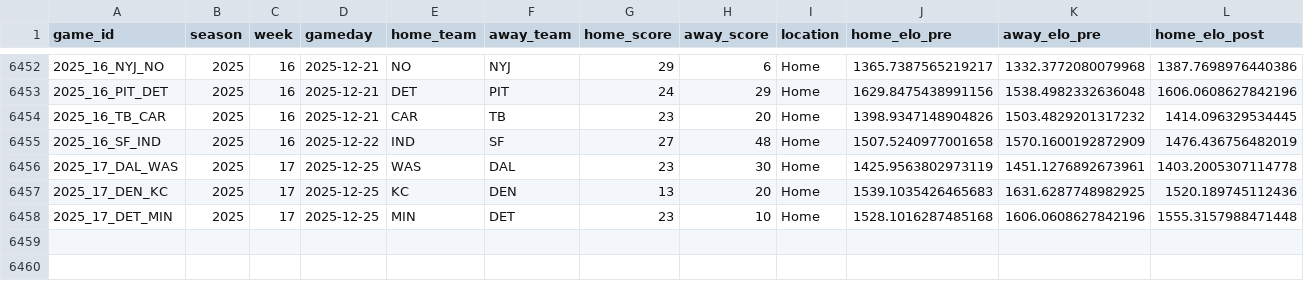
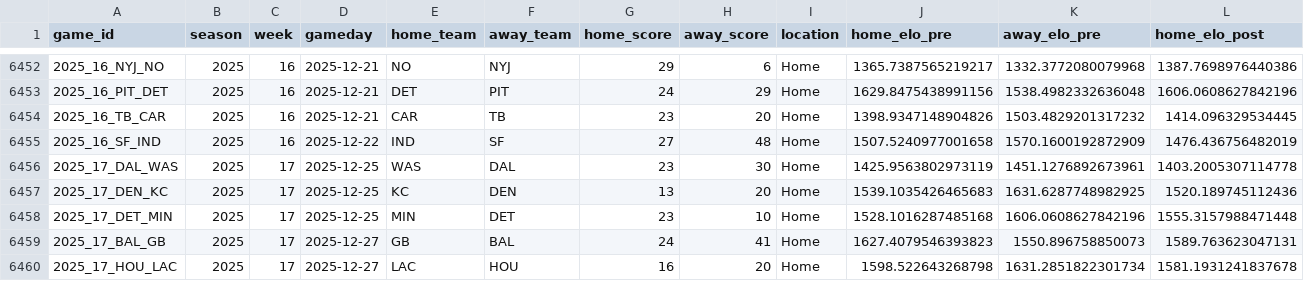
Before and after one commit to TylerPollard410/nflendzonePipeline, a CSV file: artifacts/data-archive/elo/elo.csv, drawn as a sheet; only a part is shown, gaps mark what is left out; rows hold the shown columns only; the diff names each change by its address in the sheet, - before the commit and + after, or states it on an @@ line.

```diff
--- a/artifacts/data-archive/elo/elo.csv
+++ b/artifacts/data-archive/elo/elo.csv
+row 6459: 2025_17_BAL_GB | 2025 | 17 | 2025-12-27 | GB | BAL | 24 | 41 | Home | 1627.4079546393823 | 1550.896758850073 | 1589.763623047131
+row 6460: 2025_17_HOU_LAC | 2025 | 17 | 2025-12-27 | LAC | HOU | 16 | 20 | Home | 1598.522643268798 | 1631.2851822301734 | 1581.1931241837678
```
Also changed, not shown: artifacts/data-archive/redzone/redzone.csv, artifacts/data-archive/scores/scores.csv, 46 other files.
